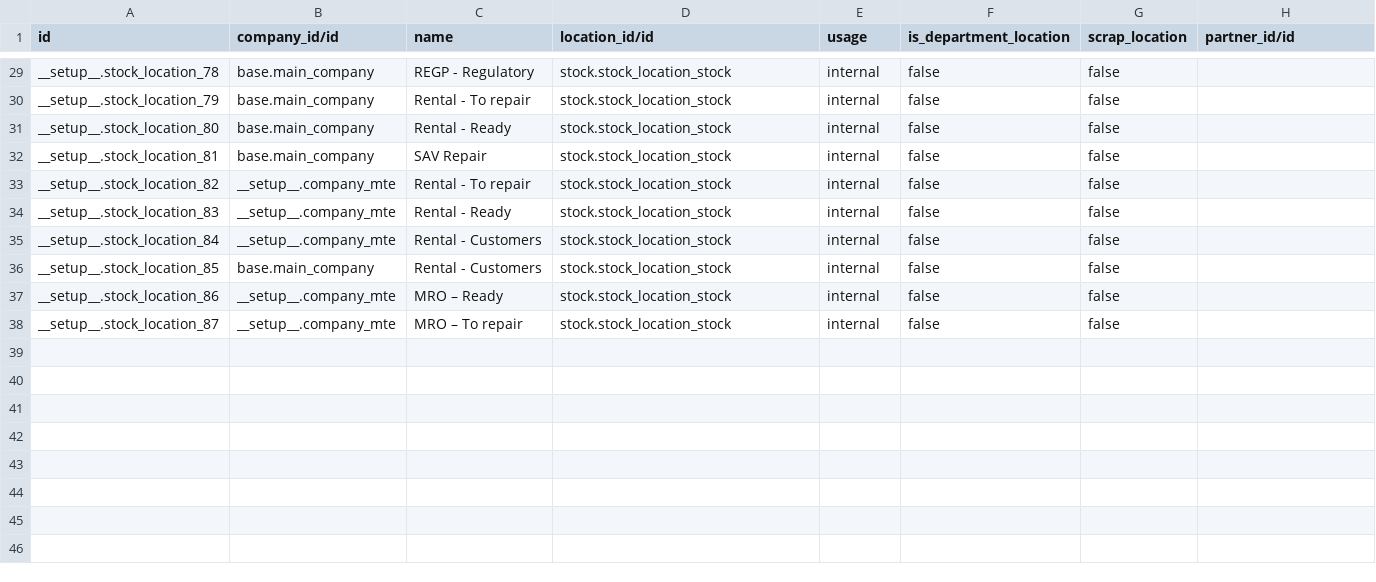
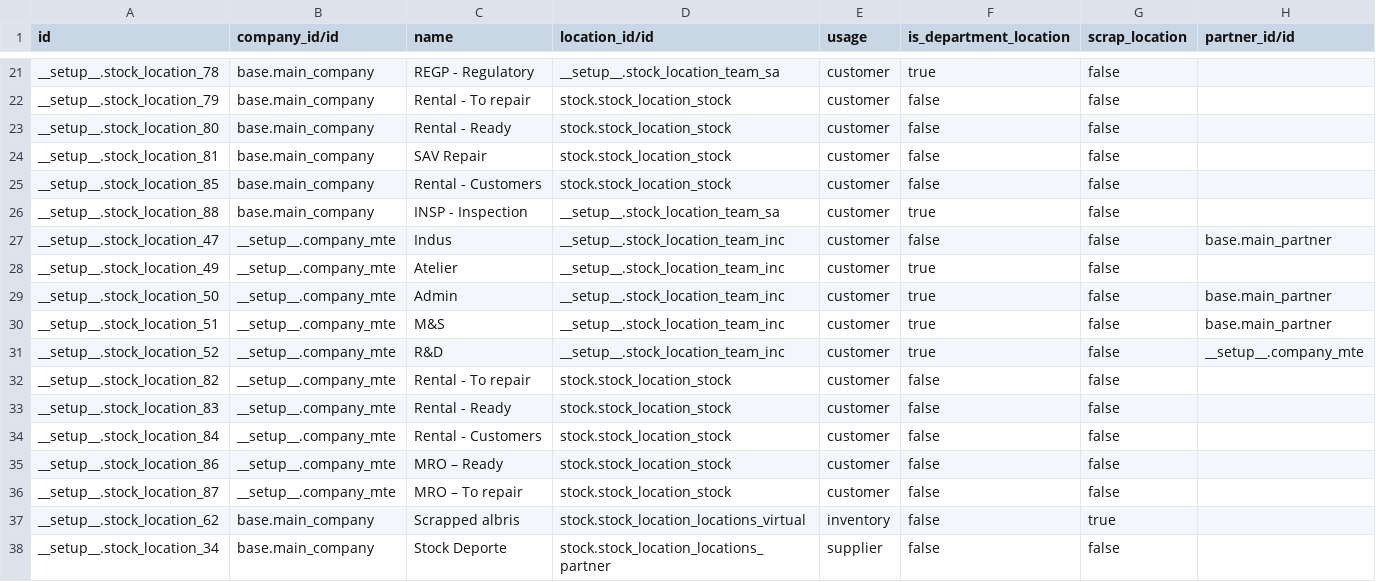
Before and after one commit to camptocamp/odoo-apps, a CSV file: odoo/data/demo/stock_location.csv, drawn as a sheet; only a part is shown, gaps mark what is left out; the diff covers the shown part only.

Commit message:
Add the files stock location

```diff
--- a/odoo/data/demo/stock_location.csv
+++ b/odoo/data/demo/stock_location.csv
@@ -29,10 +21,18 @@
-"__setup__.stock_location_78","base.main_company","REGP - Regulatory","stock.stock_location_stock","internal","false","false",""
-"__setup__.stock_location_79","base.main_company","Rental - To repair","stock.stock_location_stock","internal","false","false",""
-"__setup__.stock_location_80","base.main_company","Rental - Ready","stock.stock_location_stock","internal","false","false",""
-"__setup__.stock_location_81","base.main_company","SAV Repair","stock.stock_location_stock","internal","false","false",""
-"__setup__.stock_location_82","__setup__.company_mte","Rental - To repair","stock.stock_location_stock","internal","false","false",""
-"__setup__.stock_location_83","__setup__.company_mte","Rental - Ready","stock.stock_location_stock","internal","false","false",""
-"__setup__.stock_location_84","__setup__.company_mte","Rental - Customers","stock.stock_location_stock","internal","false","false",""
-"__setup__.stock_location_85","base.main_company","Rental - Customers","stock.stock_location_stock","internal","false","false",""
-"__setup__.stock_location_86","__setup__.company_mte","MRO – Ready","stock.stock_location_stock","internal","false","false",""
-"__setup__.stock_location_87","__setup__.company_mte","MRO – To repair","stock.stock_location_stock","internal","false","false",""
+"__setup__.stock_location_78","base.main_company","REGP - Regulatory","__setup__.stock_location_team_sa","customer","true","false",""
+"__setup__.stock_location_79","base.main_company","Rental - To repair","stock.stock_location_stock","customer","false","false",""
+"__setup__.stock_location_80","base.main_company","Rental - Ready","stock.stock_location_stock","customer","false","false",""
+"__setup__.stock_location_81","base.main_company","SAV Repair","stock.stock_location_stock","customer","false","false",""
+"__setup__.stock_location_85","base.main_company","Rental - Customers","stock.stock_location_stock","customer","false","false",""
+"__setup__.stock_location_88","base.main_company","INSP - Inspection","__setup__.stock_location_team_sa","customer","true","false",""
+"__setup__.stock_location_47","__setup__.company_mte","Indus","__setup__.stock_location_team_inc","customer","false","false","base.main_partner"
+"__setup__.stock_location_49","__setup__.company_mte","Atelier","__setup__.stock_location_team_inc","customer","true","false",""
+"__setup__.stock_location_50","__setup__.company_mte","Admin","__setup__.stock_location_team_inc","customer","true","false","base.main_partner"
+"__setup__.stock_location_51","__setup__.company_mte","M&S","__setup__.stock_location_team_inc","customer","true","false","base.main_partner"
+"__setup__.stock_location_52","__setup__.company_mte","R&D","__setup__.stock_location_team_inc","customer","true","false","__setup__.company_mte"
+"__setup__.stock_location_82","__setup__.company_mte","Rental - To repair","stock.stock_location_stock","customer","false","false",""
+"__setup__.stock_location_83","__setup__.company_mte","Rental - Ready","stock.stock_location_stock","customer","false","false",""
+"__setup__.stock_location_84","__setup__.company_mte","Rental - Customers","stock.stock_location_stock","customer","false","false",""
+"__setup__.stock_location_86","__setup__.company_mte","MRO – Ready","stock.stock_location_stock","customer","false","false",""
+"__setup__.stock_location_87","__setup__.company_mte","MRO – To repair","stock.stock_location_stock","customer","false","false",""
+"__setup__.stock_location_62","base.main_company","Scrapped albris","stock.stock_location_locations_virtual","inventory","false","true",""
+"__setup__.stock_location_34","base.main_company","Stock Deporte","stock.stock_location_locations_partner","supplier","false","false",""
```
Also changed, not shown: 1 added row, 9 removed rows and 40 edited cells elsewhere in this file.
